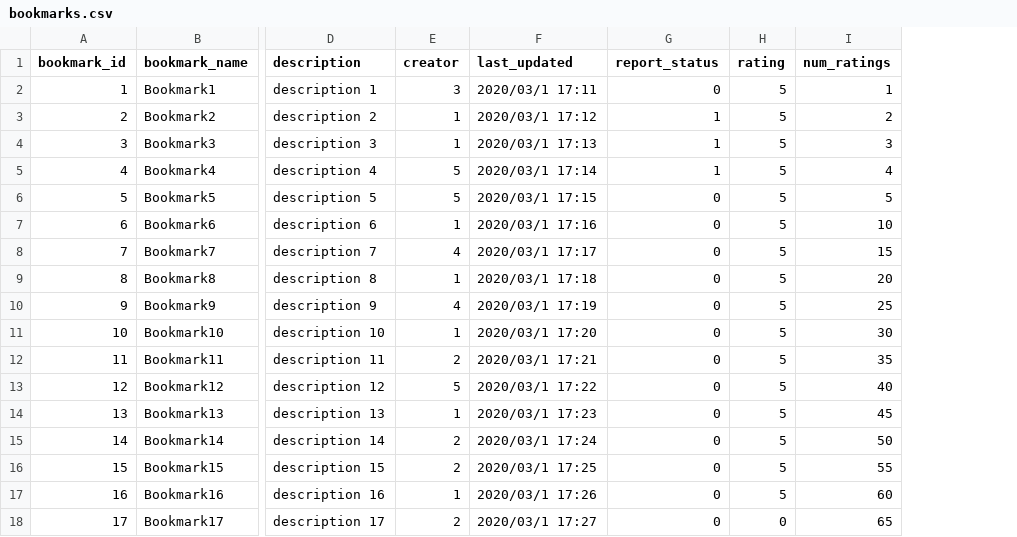
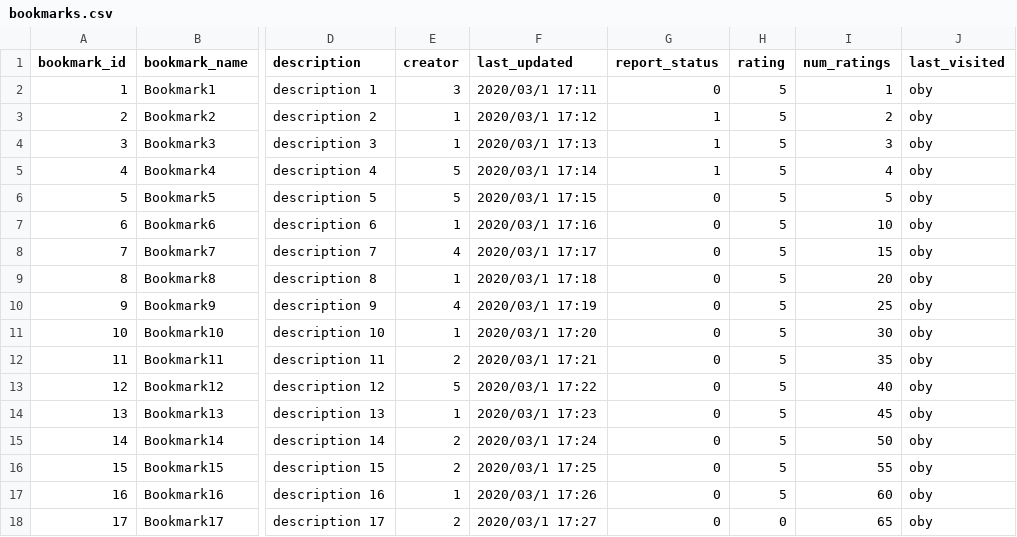
Before and after one commit to Haydndiniz/Bookmarking-System, a CSV file: testing/csv-copy/bookmarks.csv, drawn as a sheet; only a part is shown, gaps mark what is left out; the diff names each change by its address in the sheet, - before the commit and + after, or states it on an @@ line.

```diff
--- a/testing/csv-copy/bookmarks.csv
+++ b/testing/csv-copy/bookmarks.csv
+column J (last_visited), rows 2-18: all oby
```
Also changed, not shown: public/csv/bookmarks.csv, 5 other files.
